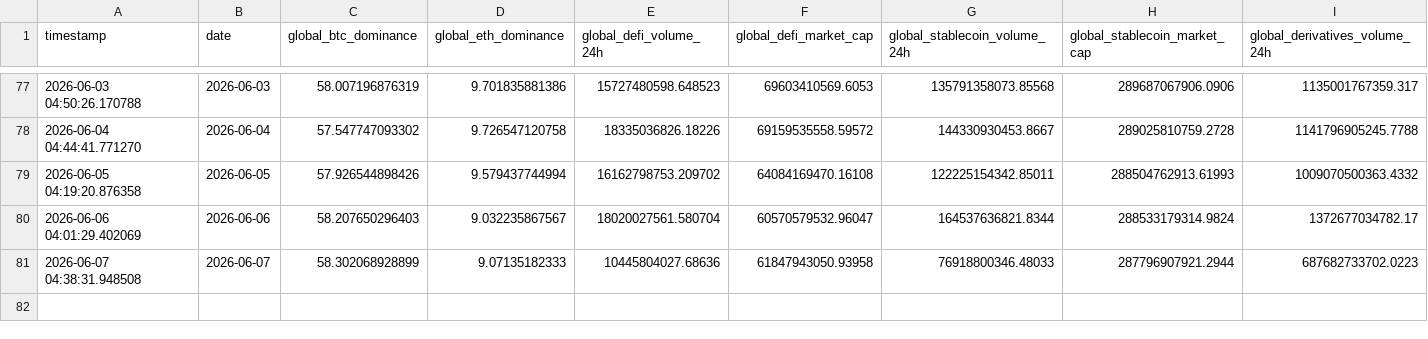
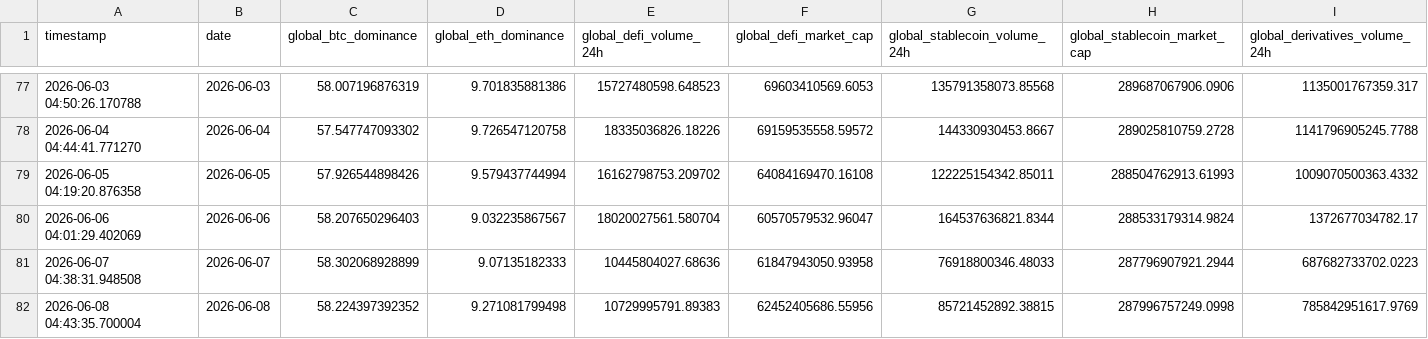
Before and after one commit to Tharindu-Senanayake/cryptocurrency-analysis-dashboard, a CSV file: output/tables/fact_global_market.csv, drawn as a sheet; only a part is shown, gaps mark what is left out; the diff names each change by its address in the sheet, - before the commit and + after, or states it on an @@ line.

```diff
--- a/output/tables/fact_global_market.csv
+++ b/output/tables/fact_global_market.csv
+row 82: 2026-06-08 04:43:35.700004 | 2026-06-08 | 58.224397392352 | 9.271081799498 | 10729995791.89383 | 62452405686.55956 | 85721452892.38815 | 287996757249.0998 | 785842951617.9769
```
Also changed, not shown: output/tables/dim_date.csv, output/tables/fact_coin_prices.csv, 1 other file.
